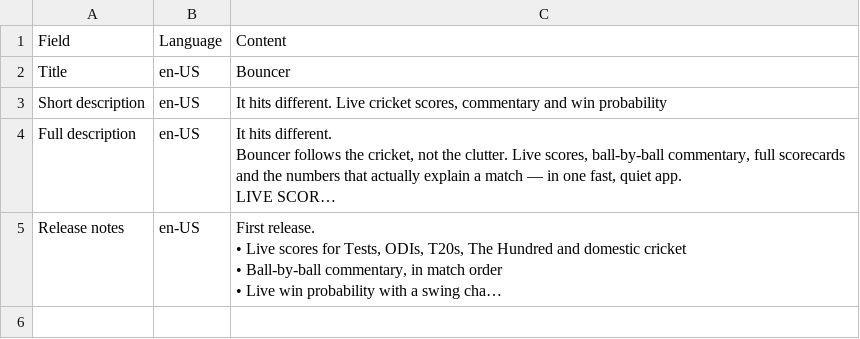
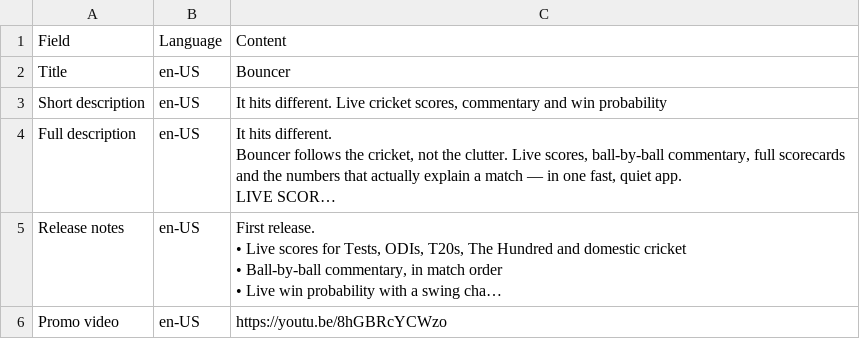
Before and after one commit to tm-droid/bouncer, a CSV file: docs/play-store-listing-en-US.csv, drawn as a sheet; long unchanged cells end in …; the diff names each change by its address in the sheet, - before the commit and + after, or states it on an @@ line.

```diff
--- a/docs/play-store-listing-en-US.csv
+++ b/docs/play-store-listing-en-US.csv
+row 6: Promo video | en-US | https://youtu.be/8hGBRcYCWzo
```
Also changed, not shown: 1 other file.
